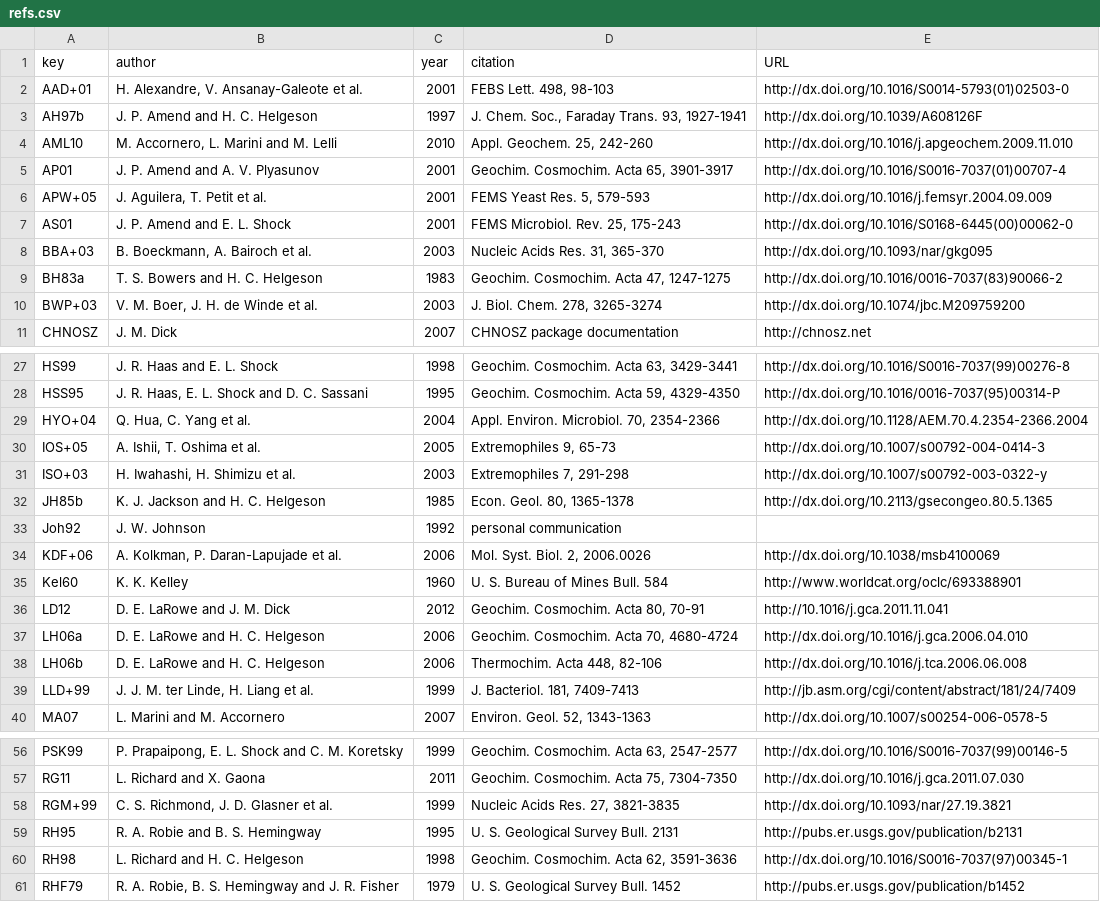
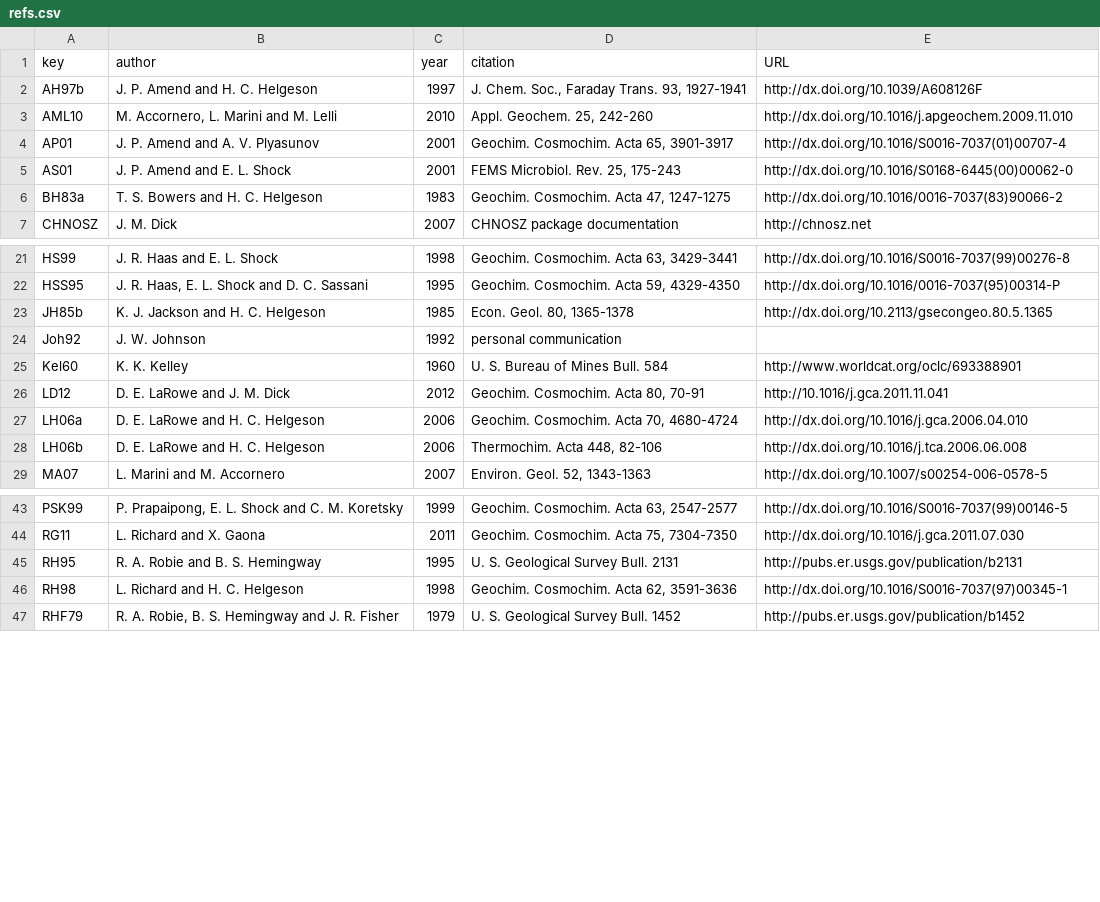
Before and after one commit to rforge/chnosz, a CSV file: pkg/CHNOSZ/data/refs.csv, drawn as a sheet; only a part is shown, gaps mark what is left out; the diff covers the shown part only.

Commit message:
remove stress() and stress.csv
git-svn-id: svn://svn.r-forge.r-project.org/svnroot/chnosz@173 edb9625f-4e0d-4859-8d74-9fd3b1da38cb

```diff
--- a/pkg/CHNOSZ/data/refs.csv
+++ b/pkg/CHNOSZ/data/refs.csv
@@ -1,3 +1,2 @@
 key,author,year,citation,URL
-AAD+01,"H. Alexandre, V. Ansanay-Galeote et al.",2001,"FEBS Lett. 498, 98-103",http://dx.doi.org/10.1016/S0014-5793(01)02503-0
 AH97b,"J. P. Amend and H. C. Helgeson",1997,"J. Chem. Soc., Faraday Trans. 93, 1927-1941",http://dx.doi.org/10.1039/A608126F
@@ -5,7 +4,4 @@ AML10,"M. Accornero, L. Marini and M. Lelli",2010,"Appl. Geochem. 25, 242-260",h
 AP01,"J. P. Amend and A. V. Plyasunov",2001,"Geochim. Cosmochim. Acta 65, 3901-3917",http://dx.doi.org/10.1016/S0016-7037(01)00707-4
-APW+05,"J. Aguilera, T. Petit et al.",2001,"FEMS Yeast Res. 5, 579-593",http://dx.doi.org/10.1016/j.femsyr.2004.09.009
 AS01,"J. P. Amend and E. L. Shock",2001,"FEMS Microbiol. Rev. 25, 175-243",http://dx.doi.org/10.1016/S0168-6445(00)00062-0
-BBA+03,"B. Boeckmann, A. Bairoch et al.",2003,"Nucleic Acids Res. 31, 365-370",http://dx.doi.org/10.1093/nar/gkg095
 BH83a,"T. S. Bowers and H. C. Helgeson",1983,"Geochim. Cosmochim. Acta 47, 1247-1275",http://dx.doi.org/10.1016/0016-7037(83)90066-2
-BWP+03,"V. M. Boer, J. H. de Winde et al.",2003,"J. Biol. Chem. 278, 3265-3274",http://dx.doi.org/10.1074/jbc.M209759200
 CHNOSZ,"J. M. Dick",2007,"CHNOSZ package documentation",http://chnosz.net
@@ -28,8 +22,4 @@ HS99,"J. R. Haas and E. L. Shock",1998,"Geochim. Cosmochim. Acta 63, 3429-3441",
 HSS95,"J. R. Haas, E. L. Shock and D. C. Sassani",1995,"Geochim. Cosmochim. Acta 59, 4329-4350",http://dx.doi.org/10.1016/0016-7037(95)00314-P
-HYO+04,"Q. Hua, C. Yang et al.",2004,"Appl. Environ. Microbiol. 70, 2354-2366",http://dx.doi.org/10.1128/AEM.70.4.2354-2366.2004
-IOS+05,"A. Ishii, T. Oshima et al.",2005,"Extremophiles 9, 65-73",http://dx.doi.org/10.1007/s00792-004-0414-3
-ISO+03,"H. Iwahashi, H. Shimizu et al.",2003,"Extremophiles 7, 291-298",http://dx.doi.org/10.1007/s00792-003-0322-y
 JH85b,"K. J. Jackson and H. C. Helgeson",1985,"Econ. Geol. 80, 1365-1378",http://dx.doi.org/10.2113/gsecongeo.80.5.1365
 Joh92,"J. W. Johnson",1992,"personal communication",
-KDF+06,"A. Kolkman, P. Daran-Lapujade et al.",2006,"Mol. Syst. Biol. 2, 2006.0026",http://dx.doi.org/10.1038/msb4100069
 Kel60,"K. K. Kelley",1960,"U. S. Bureau of Mines Bull. 584",http://www.worldcat.org/oclc/693388901
@@ -38,3 +28,2 @@ LH06a,"D. E. LaRowe and H. C. Helgeson",2006,"Geochim. Cosmochim. Acta 70, 4680-
 LH06b,"D. E. LaRowe and H. C. Helgeson",2006,"Thermochim. Acta 448, 82-106",http://dx.doi.org/10.1016/j.tca.2006.06.008
-LLD+99,"J. J. M. ter Linde, H. Liang et al.",1999,"J. Bacteriol. 181, 7409-7413",http://jb.asm.org/cgi/content/abstract/181/24/7409
 MA07,"L. Marini and M. Accornero",2007,"Environ. Geol. 52, 1343-1363",http://dx.doi.org/10.1007/s00254-006-0578-5
@@ -57,3 +44,2 @@ PSK99,"P. Prapaipong, E. L. Shock and C. M. Koretsky",1999,"Geochim. Cosmochim.
 RG11,"L. Richard and X. Gaona",2011,"Geochim. Cosmochim. Acta 75, 7304-7350",http://dx.doi.org/10.1016/j.gca.2011.07.030
-RGM+99,"C. S. Richmond, J. D. Glasner et al.",1999,"Nucleic Acids Res. 27, 3821-3835",http://dx.doi.org/10.1093/nar/27.19.3821
 RH95,"R. A. Robie and B. S. Hemingway",1995,"U. S. Geological Survey Bull. 2131",http://pubs.er.usgs.gov/publication/b2131
```
Also changed, not shown: 11 removed rows elsewhere in this file, pkg/CHNOSZ/data/protein.csv, 10 other files.
